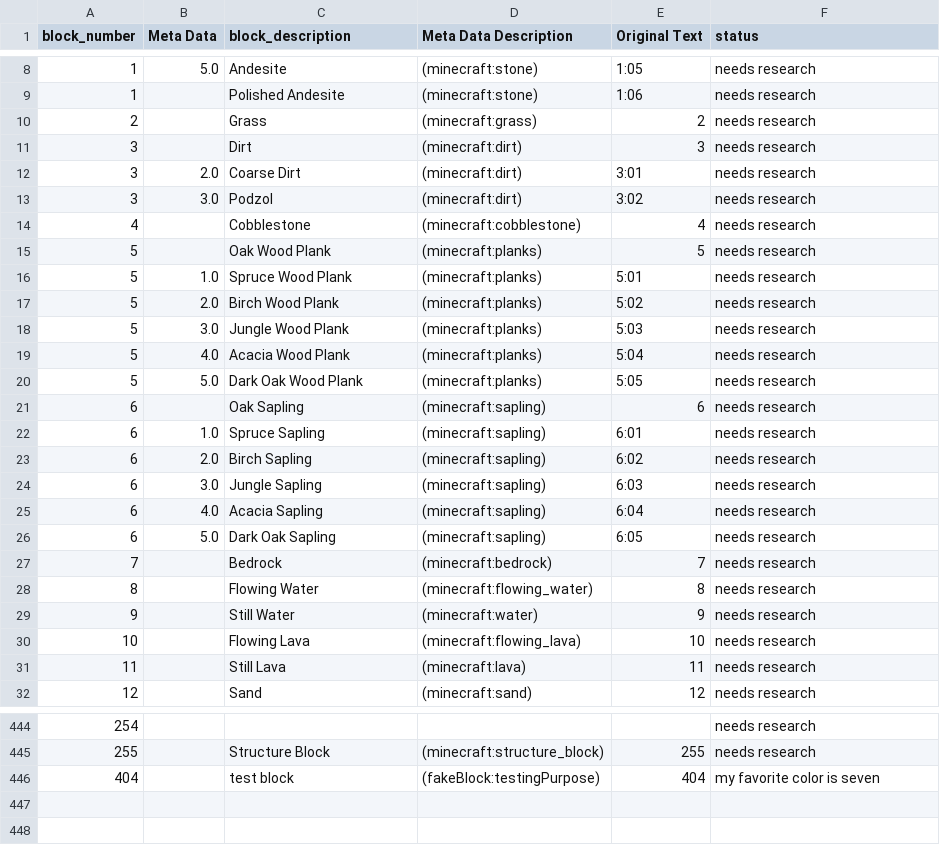
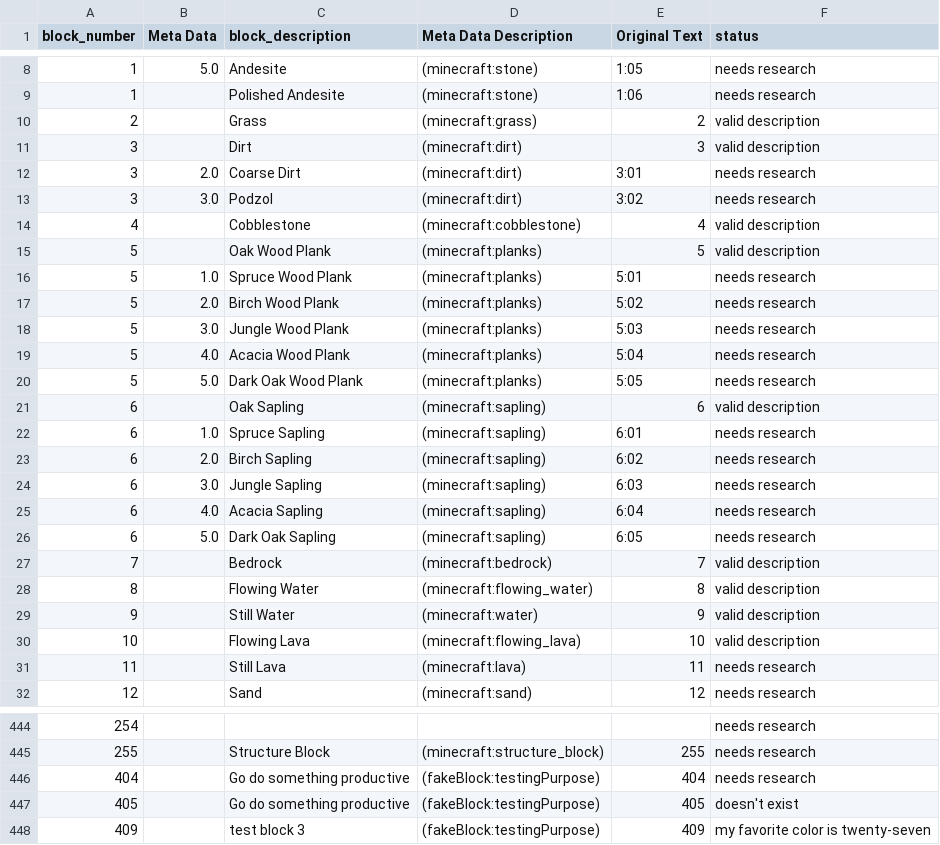
Before and after one commit to Anthony081111/more_minecraft, a CSV file: blocks_that_work_v3.csv, drawn as a sheet; only a part is shown, gaps mark what is left out.

```diff
--- a/blocks_that_work_v3.csv
+++ b/blocks_that_work_v3.csv
@@ -9,8 +9,8 @@ block_number,Meta Data,block_description,Meta Data Description,Original Text,sta
 1,,Polished Andesite,(minecraft:stone),1:06,needs research
-2,,Grass,(minecraft:grass),2,needs research
-3,,Dirt,(minecraft:dirt),3,needs research
+2,,Grass,(minecraft:grass),2,valid description
+3,,Dirt,(minecraft:dirt),3,valid description
 3,2.0,Coarse Dirt,(minecraft:dirt),3:01,needs research
 3,3.0,Podzol,(minecraft:dirt),3:02,needs research
-4,,Cobblestone,(minecraft:cobblestone),4,needs research
-5,,Oak Wood Plank,(minecraft:planks),5,needs research
+4,,Cobblestone,(minecraft:cobblestone),4,valid description
+5,,Oak Wood Plank,(minecraft:planks),5,valid description
 5,1.0,Spruce Wood Plank,(minecraft:planks),5:01,needs research
@@ -20,3 +20,3 @@ block_number,Meta Data,block_description,Meta Data Description,Original Text,sta
 5,5.0,Dark Oak Wood Plank,(minecraft:planks),5:05,needs research
-6,,Oak Sapling,(minecraft:sapling),6,needs research
+6,,Oak Sapling,(minecraft:sapling),6,valid description
 6,1.0,Spruce Sapling,(minecraft:sapling),6:01,needs research
@@ -26,6 +26,6 @@ block_number,Meta Data,block_description,Meta Data Description,Original Text,sta
 6,5.0,Dark Oak Sapling,(minecraft:sapling),6:05,needs research
-7,,Bedrock,(minecraft:bedrock),7,needs research
-8,,Flowing Water,(minecraft:flowing_water),8,needs research
-9,,Still Water,(minecraft:water),9,needs research
-10,,Flowing Lava,(minecraft:flowing_lava),10,needs research
+7,,Bedrock,(minecraft:bedrock),7,valid description
+8,,Flowing Water,(minecraft:flowing_water),8,valid description
+9,,Still Water,(minecraft:water),9,valid description
+10,,Flowing Lava,(minecraft:flowing_lava),10,valid description
 11,,Still Lava,(minecraft:lava),11,needs research
@@ -445,2 +445,4 @@ block_number,Meta Data,block_description,Meta Data Description,Original Text,sta
 255,,Structure Block,(minecraft:structure_block),255,needs research
-404,,test block,(fakeBlock:testingPurpose),404,my favorite color is seven
+404,,Go do something productive,(fakeBlock:testingPurpose),404,needs research
+405,,Go do something productive,(fakeBlock:testingPurpose),405,doesn't exist
+409,,test block 3,(fakeBlock:testingPurpose),409,my favorite color is twenty-seven
```
Also changed, not shown: 1 other file.
